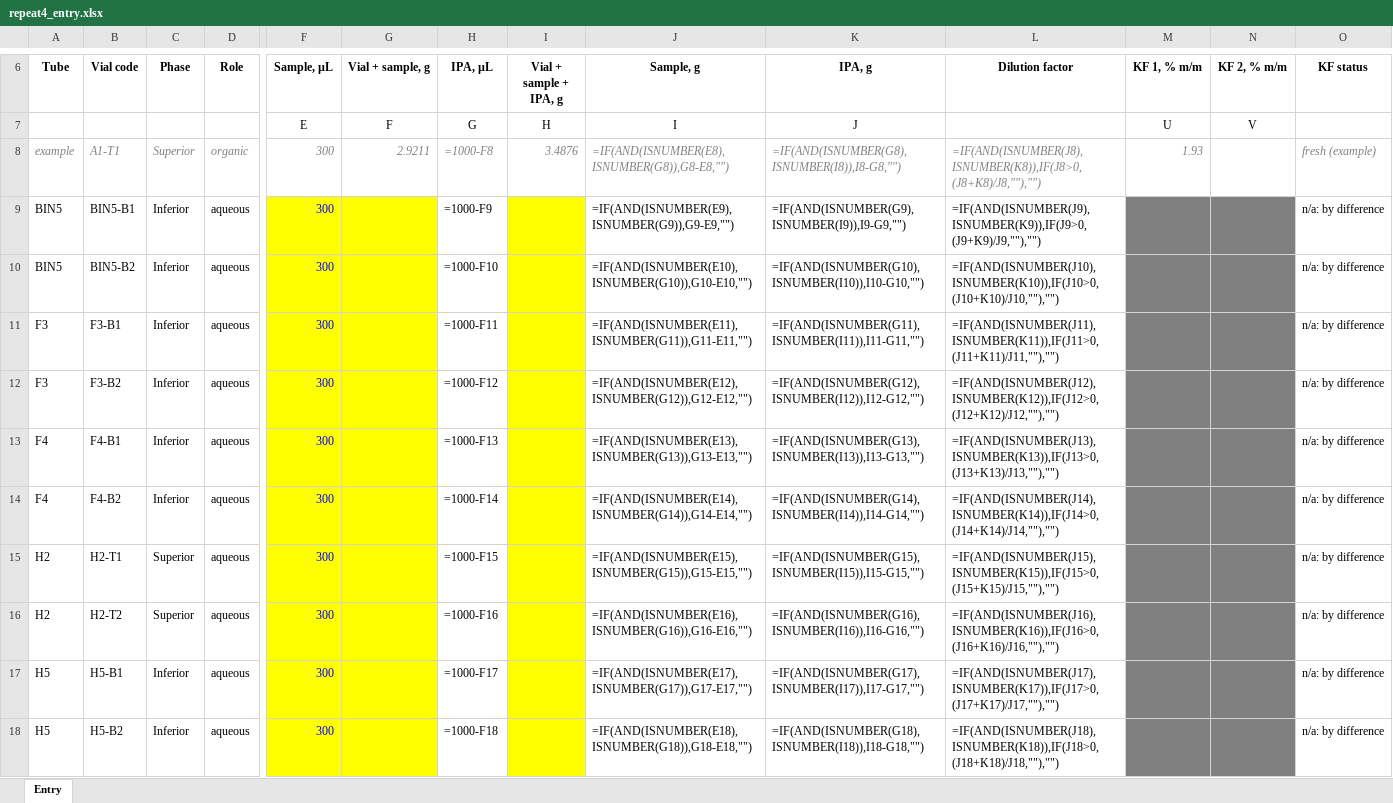
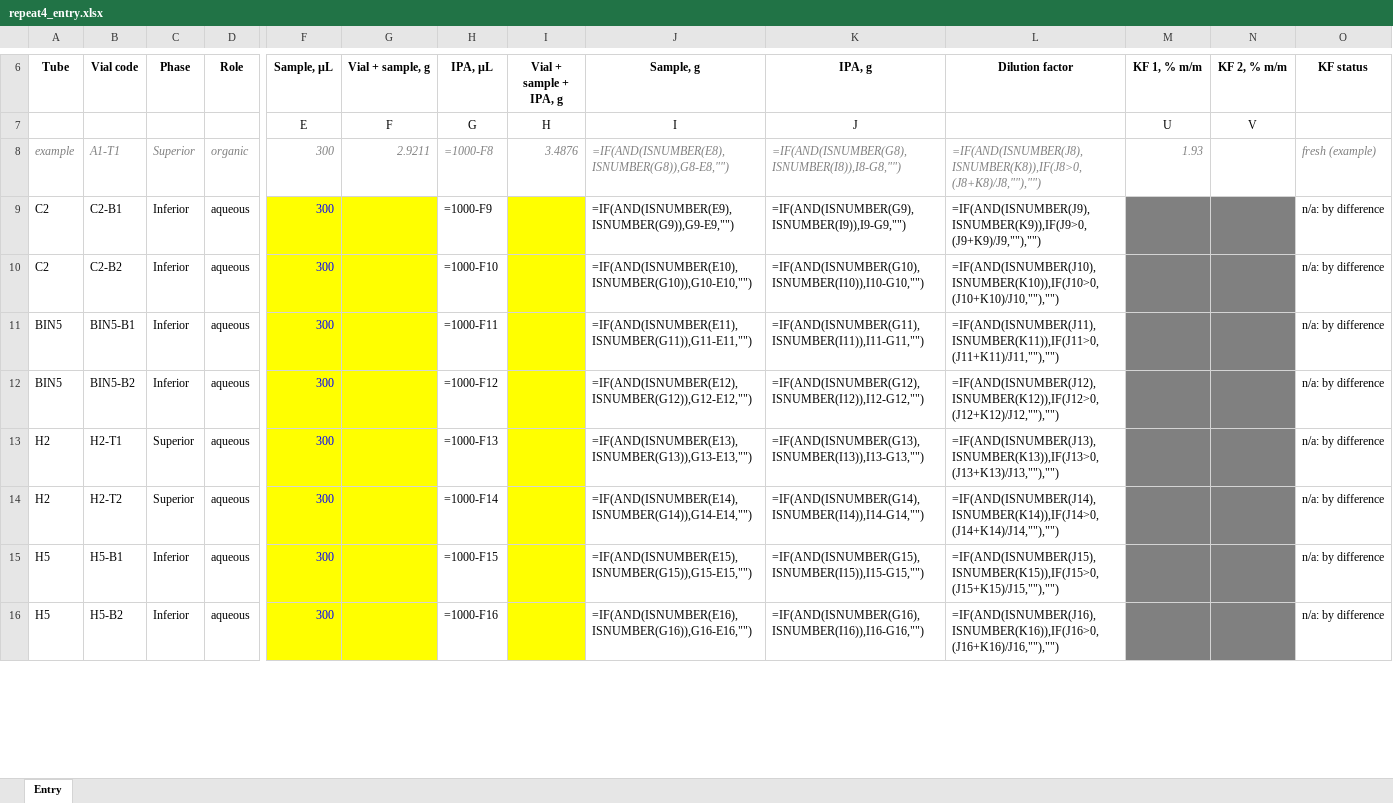
Before and after one commit to step-group/picos-gc, an Excel workbook: out/repeat4_entry.xlsx, sheet Entry, drawn as a sheet; only a part is shown, gaps mark what is left out; values as stored, in another font and other column widths than the file's, no borders; formulas without a stored value are shown as written; removed rows and columns are numbered as before the commit, all else as after; rows hold the shown columns only; the diff covers the shown part only; the diff names each change by its address in the sheet, - before the commit and + after, or states it on an @@ line.

```diff
--- a/out/repeat4_entry.xlsx (sheet Entry)
+++ b/out/repeat4_entry.xlsx (sheet Entry)
+row 9: C2 | C2-B1 | Inferior | aqueous | 300 |  | =1000-F9 |  | =IF(AND(ISNUMBER(E9),ISNUMBER(G9)),G9-E9,"") | =IF(AND(ISNUMBER(G9),ISNUMBER(I9)),I9-G9,"") | =IF(AND(ISNUMBER(J9),ISNUMBER(K9)),IF(J9>0,(J9+K9)/J9,""),"") |  |  | n/a: by difference
+row 10: C2 | C2-B2 | Inferior | aqueous | 300 |  | =1000-F10 |  | =IF(AND(ISNUMBER(E10),ISNUMBER(G10)),G10-E10,"") | =IF(AND(ISNUMBER(G10),ISNUMBER(I10)),I10-G10,"") | =IF(AND(ISNUMBER(J10),ISNUMBER(K10)),IF(J10>0,(J10+K10)/J10,""),"") |  |  | n/a: by difference
-H11 (IPA, µL): =1000-F9
+H11 (IPA, µL): =1000-F11
-J11 (Sample, g): =IF(AND(ISNUMBER(E9),ISNUMBER(G9)),G9-E9,"")
+J11 (Sample, g): =IF(AND(ISNUMBER(E11),ISNUMBER(G11)),G11-E11,"")
-K11 (IPA, g): =IF(AND(ISNUMBER(G9),ISNUMBER(I9)),I9-G9,"")
+K11 (IPA, g): =IF(AND(ISNUMBER(G11),ISNUMBER(I11)),I11-G11,"")
-L11 (Dilution factor): =IF(AND(ISNUMBER(J9),ISNUMBER(K9)),IF(J9>0,(J9+K9)/J9,""),"")
+L11 (Dilution factor): =IF(AND(ISNUMBER(J11),ISNUMBER(K11)),IF(J11>0,(J11+K11)/J11,""),"")
-H12 (IPA, µL): =1000-F10
+H12 (IPA, µL): =1000-F12
-J12 (Sample, g): =IF(AND(ISNUMBER(E10),ISNUMBER(G10)),G10-E10,"")
+J12 (Sample, g): =IF(AND(ISNUMBER(E12),ISNUMBER(G12)),G12-E12,"")
-K12 (IPA, g): =IF(AND(ISNUMBER(G10),ISNUMBER(I10)),I10-G10,"")
+K12 (IPA, g): =IF(AND(ISNUMBER(G12),ISNUMBER(I12)),I12-G12,"")
-L12 (Dilution factor): =IF(AND(ISNUMBER(J10),ISNUMBER(K10)),IF(J10>0,(J10+K10)/J10,""),"")
+L12 (Dilution factor): =IF(AND(ISNUMBER(J12),ISNUMBER(K12)),IF(J12>0,(J12+K12)/J12,""),"")
-row 11: F3 | F3-B1 | Inferior | aqueous | 300 |  | =1000-F11 |  | =IF(AND(ISNUMBER(E11),ISNUMBER(G11)),G11-E11,"") | =IF(AND(ISNUMBER(G11),ISNUMBER(I11)),I11-G11,"") | =IF(AND(ISNUMBER(J11),ISNUMBER(K11)),IF(J11>0,(J11+K11)/J11,""),"") |  |  | n/a: by difference
-row 12: F3 | F3-B2 | Inferior | aqueous | 300 |  | =1000-F12 |  | =IF(AND(ISNUMBER(E12),ISNUMBER(G12)),G12-E12,"") | =IF(AND(ISNUMBER(G12),ISNUMBER(I12)),I12-G12,"") | =IF(AND(ISNUMBER(J12),ISNUMBER(K12)),IF(J12>0,(J12+K12)/J12,""),"") |  |  | n/a: by difference
-row 13: F4 | F4-B1 | Inferior | aqueous | 300 |  | =1000-F13 |  | =IF(AND(ISNUMBER(E13),ISNUMBER(G13)),G13-E13,"") | =IF(AND(ISNUMBER(G13),ISNUMBER(I13)),I13-G13,"") | =IF(AND(ISNUMBER(J13),ISNUMBER(K13)),IF(J13>0,(J13+K13)/J13,""),"") |  |  | n/a: by difference
-row 14: F4 | F4-B2 | Inferior | aqueous | 300 |  | =1000-F14 |  | =IF(AND(ISNUMBER(E14),ISNUMBER(G14)),G14-E14,"") | =IF(AND(ISNUMBER(G14),ISNUMBER(I14)),I14-G14,"") | =IF(AND(ISNUMBER(J14),ISNUMBER(K14)),IF(J14>0,(J14+K14)/J14,""),"") |  |  | n/a: by difference
-H13 (IPA, µL): =1000-F15
+H13 (IPA, µL): =1000-F13
-J13 (Sample, g): =IF(AND(ISNUMBER(E15),ISNUMBER(G15)),G15-E15,"")
+J13 (Sample, g): =IF(AND(ISNUMBER(E13),ISNUMBER(G13)),G13-E13,"")
-K13 (IPA, g): =IF(AND(ISNUMBER(G15),ISNUMBER(I15)),I15-G15,"")
+K13 (IPA, g): =IF(AND(ISNUMBER(G13),ISNUMBER(I13)),I13-G13,"")
-L13 (Dilution factor): =IF(AND(ISNUMBER(J15),ISNUMBER(K15)),IF(J15>0,(J15+K15)/J15,""),"")
+L13 (Dilution factor): =IF(AND(ISNUMBER(J13),ISNUMBER(K13)),IF(J13>0,(J13+K13)/J13,""),"")
-H14 (IPA, µL): =1000-F16
+H14 (IPA, µL): =1000-F14
-J14 (Sample, g): =IF(AND(ISNUMBER(E16),ISNUMBER(G16)),G16-E16,"")
+J14 (Sample, g): =IF(AND(ISNUMBER(E14),ISNUMBER(G14)),G14-E14,"")
-K14 (IPA, g): =IF(AND(ISNUMBER(G16),ISNUMBER(I16)),I16-G16,"")
+K14 (IPA, g): =IF(AND(ISNUMBER(G14),ISNUMBER(I14)),I14-G14,"")
-L14 (Dilution factor): =IF(AND(ISNUMBER(J16),ISNUMBER(K16)),IF(J16>0,(J16+K16)/J16,""),"")
+L14 (Dilution factor): =IF(AND(ISNUMBER(J14),ISNUMBER(K14)),IF(J14>0,(J14+K14)/J14,""),"")
-H15 (IPA, µL): =1000-F17
+H15 (IPA, µL): =1000-F15
-J15 (Sample, g): =IF(AND(ISNUMBER(E17),ISNUMBER(G17)),G17-E17,"")
+J15 (Sample, g): =IF(AND(ISNUMBER(E15),ISNUMBER(G15)),G15-E15,"")
-K15 (IPA, g): =IF(AND(ISNUMBER(G17),ISNUMBER(I17)),I17-G17,"")
+K15 (IPA, g): =IF(AND(ISNUMBER(G15),ISNUMBER(I15)),I15-G15,"")
-L15 (Dilution factor): =IF(AND(ISNUMBER(J17),ISNUMBER(K17)),IF(J17>0,(J17+K17)/J17,""),"")
+L15 (Dilution factor): =IF(AND(ISNUMBER(J15),ISNUMBER(K15)),IF(J15>0,(J15+K15)/J15,""),"")
-H16 (IPA, µL): =1000-F18
+H16 (IPA, µL): =1000-F16
-J16 (Sample, g): =IF(AND(ISNUMBER(E18),ISNUMBER(G18)),G18-E18,"")
+J16 (Sample, g): =IF(AND(ISNUMBER(E16),ISNUMBER(G16)),G16-E16,"")
-K16 (IPA, g): =IF(AND(ISNUMBER(G18),ISNUMBER(I18)),I18-G18,"")
+K16 (IPA, g): =IF(AND(ISNUMBER(G16),ISNUMBER(I16)),I16-G16,"")
-L16 (Dilution factor): =IF(AND(ISNUMBER(J18),ISNUMBER(K18)),IF(J18>0,(J18+K18)/J18,""),"")
+L16 (Dilution factor): =IF(AND(ISNUMBER(J16),ISNUMBER(K16)),IF(J16>0,(J16+K16)/J16,""),"")
```
Also changed, not shown: 8 edited cells elsewhere in this sheet, 1 other file.
